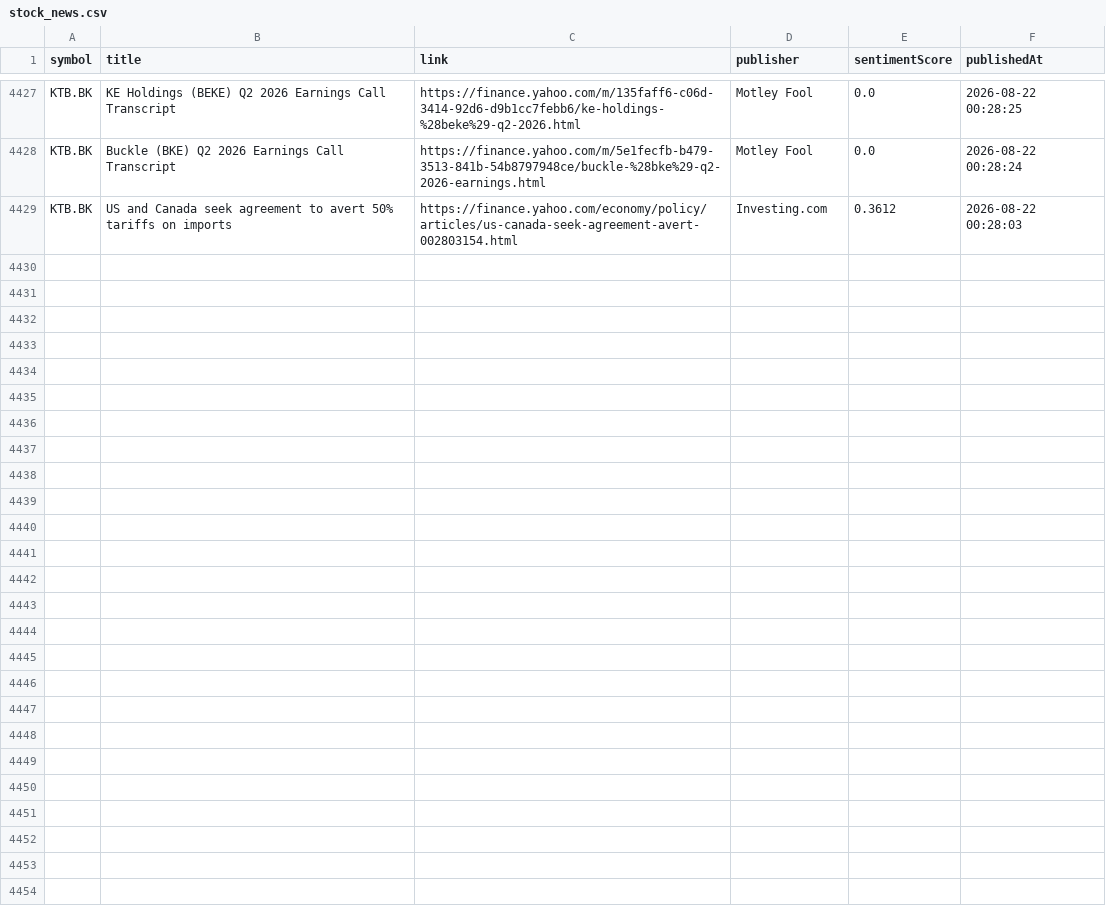
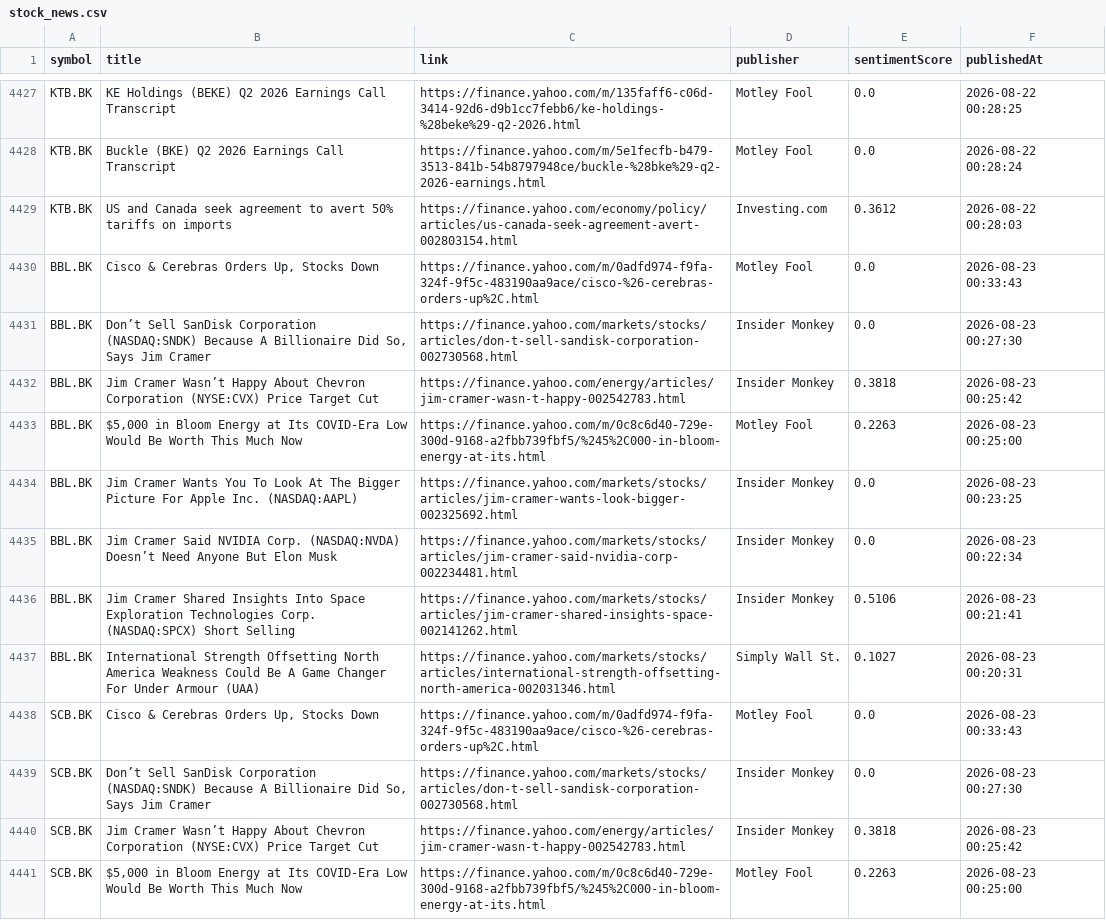
Before and after one commit to Narinthon-B/Finance-market, a CSV file: files/stock_news.csv, drawn as a sheet; only a part is shown, gaps mark what is left out; the diff covers the shown part only.

```diff
--- a/files/stock_news.csv
+++ b/files/stock_news.csv
@@ -4429 +4429,13 @@ KTB.BK,Buckle (BKE) Q2 2026 Earnings Call Transcript,https://finance.yahoo.com/m
 KTB.BK,US and Canada seek agreement to avert 50% tariffs on imports,https://finance.yahoo.com/economy/policy/articles/us-canada-seek-agreement-avert-002803154.html,Investing.com,0.3612,2026-08-22 00:28:03
+BBL.BK,"Cisco & Cerebras Orders Up, Stocks Down",https://finance.yahoo.com/m/0adfd974-f9fa-324f-9f5c-483190aa9ace/cisco-%26-cerebras-orders-up%2C.html,Motley Fool,0.0,2026-08-23 00:33:43
+BBL.BK,"Don’t Sell SanDisk Corporation (NASDAQ:SNDK) Because A Billionaire Did So, Says Jim Cramer",https://finance.yahoo.com/markets/stocks/articles/don-t-sell-sandisk-corporation-002730568.html,Insider Monkey,0.0,2026-08-23 00:27:30
+BBL.BK,Jim Cramer Wasn’t Happy About Chevron Corporation (NYSE:CVX) Price Target Cut,https://finance.yahoo.com/energy/articles/jim-cramer-wasn-t-happy-002542783.html,Insider Monkey,0.3818,2026-08-23 00:25:42
+BBL.BK,"$5,000 in Bloom Energy at Its COVID-Era Low Would Be Worth This Much Now",https://finance.yahoo.com/m/0c8c6d40-729e-300d-9168-a2fbb739fbf5/%245%2C000-in-bloom-energy-at-its.html,Motley Fool,0.2263,2026-08-23 00:25:00
+BBL.BK,Jim Cramer Wants You To Look At The Bigger Picture For Apple Inc. (NASDAQ:AAPL),https://finance.yahoo.com/markets/stocks/articles/jim-cramer-wants-look-bigger-002325692.html,Insider Monkey,0.0,2026-08-23 00:23:25
+BBL.BK,Jim Cramer Said NVIDIA Corp. (NASDAQ:NVDA) Doesn’t Need Anyone But Elon Musk,https://finance.yahoo.com/markets/stocks/articles/jim-cramer-said-nvidia-corp-002234481.html,Insider Monkey,0.0,2026-08-23 00:22:34
+BBL.BK,Jim Cramer Shared Insights Into Space Exploration Technologies Corp. (NASDAQ:SPCX) Short Selling,https://finance.yahoo.com/markets/stocks/articles/jim-cramer-shared-insights-space-002141262.html,Insider Monkey,0.5106,2026-08-23 00:21:41
+BBL.BK,International Strength Offsetting North America Weakness Could Be A Game Changer For Under Armour (UAA),https://finance.yahoo.com/markets/stocks/articles/international-strength-offsetting-north-america-002031346.html,Simply Wall St.,0.1027,2026-08-23 00:20:31
+SCB.BK,"Cisco & Cerebras Orders Up, Stocks Down",https://finance.yahoo.com/m/0adfd974-f9fa-324f-9f5c-483190aa9ace/cisco-%26-cerebras-orders-up%2C.html,Motley Fool,0.0,2026-08-23 00:33:43
+SCB.BK,"Don’t Sell SanDisk Corporation (NASDAQ:SNDK) Because A Billionaire Did So, Says Jim Cramer",https://finance.yahoo.com/markets/stocks/articles/don-t-sell-sandisk-corporation-002730568.html,Insider Monkey,0.0,2026-08-23 00:27:30
+SCB.BK,Jim Cramer Wasn’t Happy About Chevron Corporation (NYSE:CVX) Price Target Cut,https://finance.yahoo.com/energy/articles/jim-cramer-wasn-t-happy-002542783.html,Insider Monkey,0.3818,2026-08-23 00:25:42
+SCB.BK,"$5,000 in Bloom Energy at Its COVID-Era Low Would Be Worth This Much Now",https://finance.yahoo.com/m/0c8c6d40-729e-300d-9168-a2fbb739fbf5/%245%2C000-in-bloom-energy-at-its.html,Motley Fool,0.2263,2026-08-23 00:25:00
```
Also changed, not shown: 12 added rows elsewhere in this file, files/stock_prices.csv.
